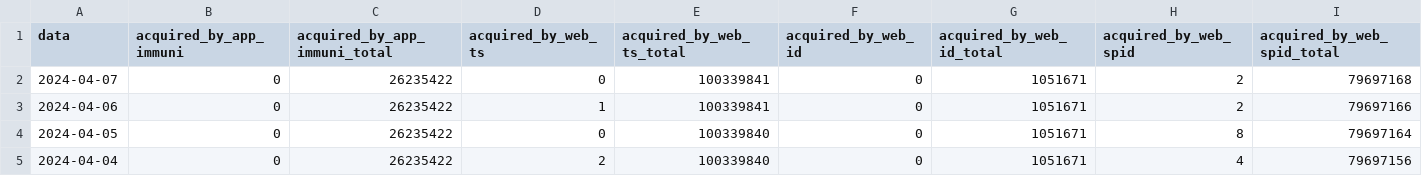
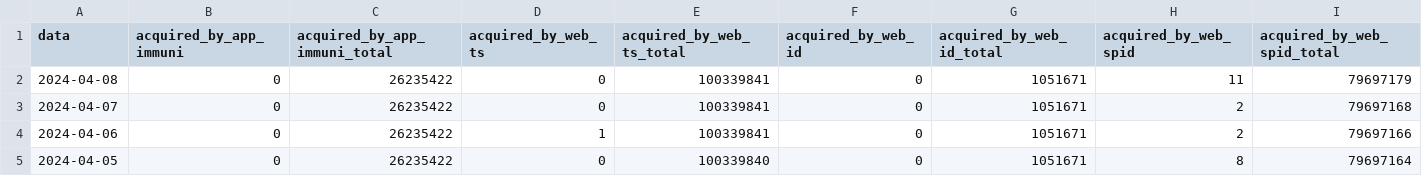
Before and after one commit to ministero-salute/it-dgc-opendata, a CSV file: data/dgc-acquired.csv, drawn as a sheet; only a part is shown; the shorter side is filled out with more unchanged rows; rows hold the shown columns only; the diff names each change by its address in the sheet, - before the commit and + after, or states it on an @@ line.

```diff
--- a/data/dgc-acquired.csv
+++ b/data/dgc-acquired.csv
+row 2: 2024-04-08 | 0 | 26235422 | 0 | 100339841 | 0 | 1051671 | 11 | 79697179
```
Also changed, not shown: data/dgc-acquired-latest.csv, data/dgc-issued-latest.csv, 5 other files.
